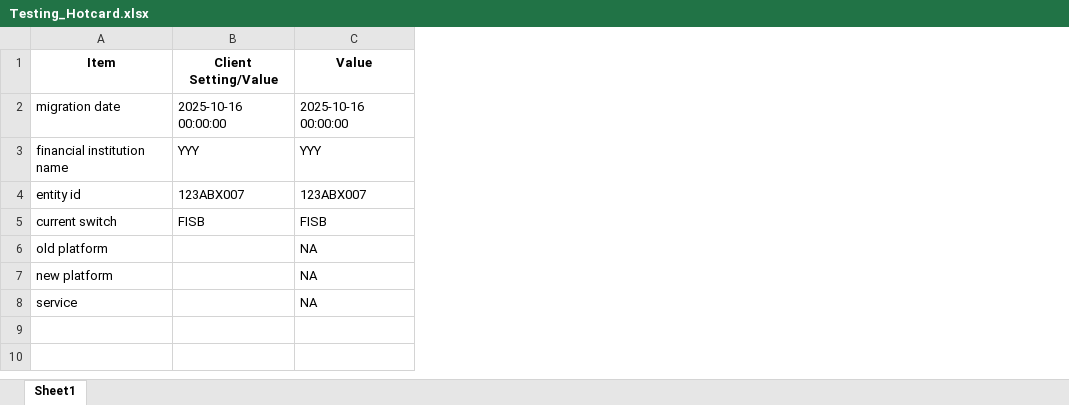
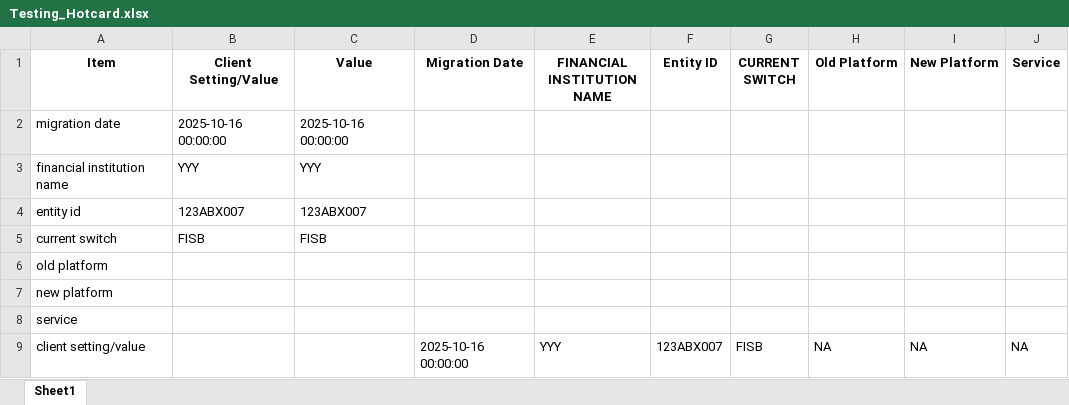
Before and after one commit to viveklade1487/FIS, an Excel workbook: Testing_Hotcard.xlsx, sheet Sheet1, drawn as a sheet; values as stored, in another font and other column widths than the file's, no borders; the diff names each change by its address in the sheet, - before the commit and + after, or states it on an @@ line.

Commit message:
Updated 'Sheet1' via CrewAI tool

```diff
--- a/Testing_Hotcard.xlsx (sheet Sheet1)
+++ b/Testing_Hotcard.xlsx (sheet Sheet1)
+column D (Migration Date), empty
+column E (FINANCIAL INSTITUTION NAME), empty
+column F (Entity ID), empty
+column G (CURRENT SWITCH), empty
+column H (Old Platform), empty
+column I (New Platform), empty
+column J (Service), empty
-C6:C8 (Value): NA
+C6:C8 (Value): (empty)
+row 9: client setting/value |  |  | 2025-10-16 00:00:00 | YYY | 123ABX007 | FISB | NA | NA | NA
```
